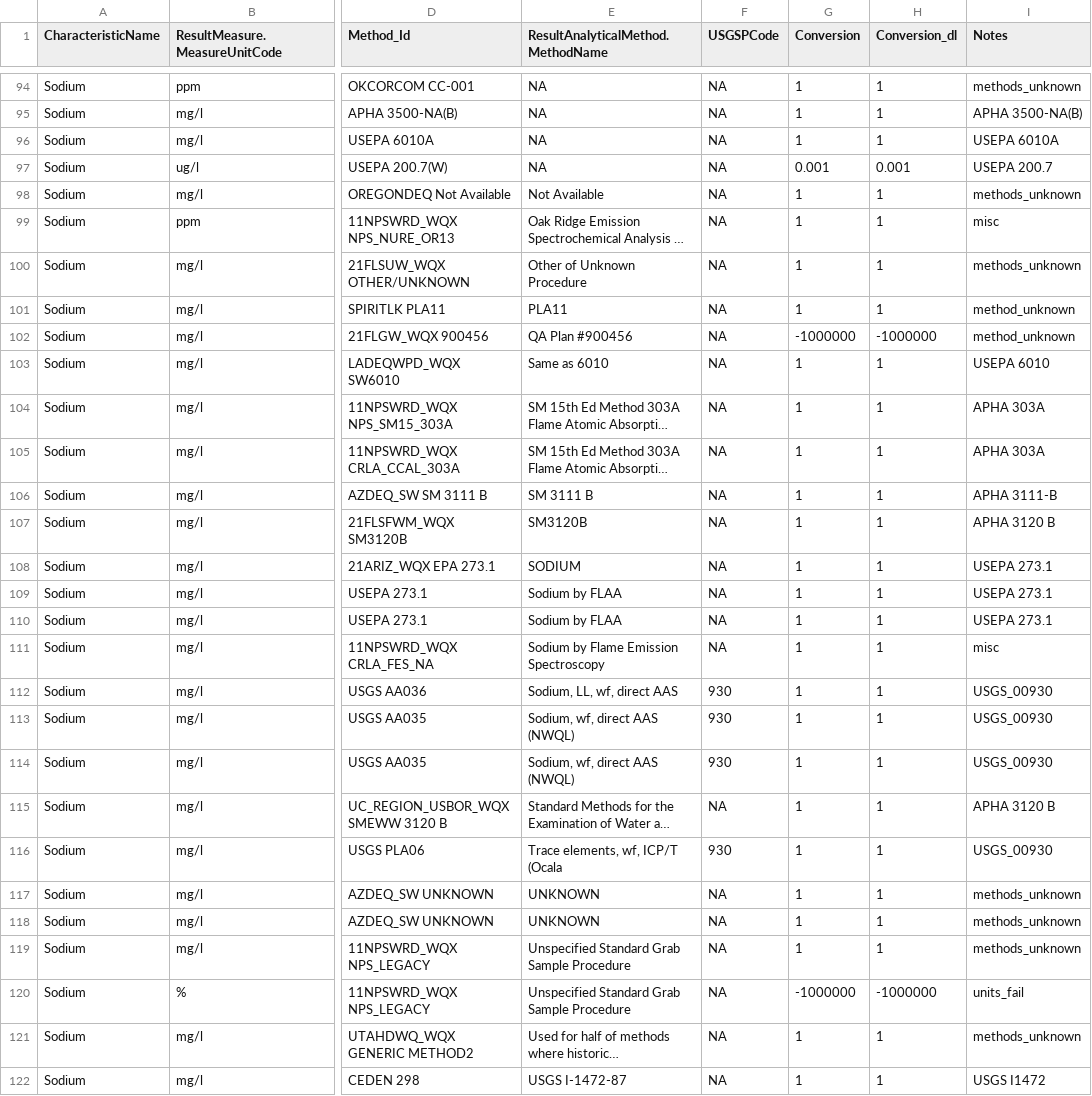
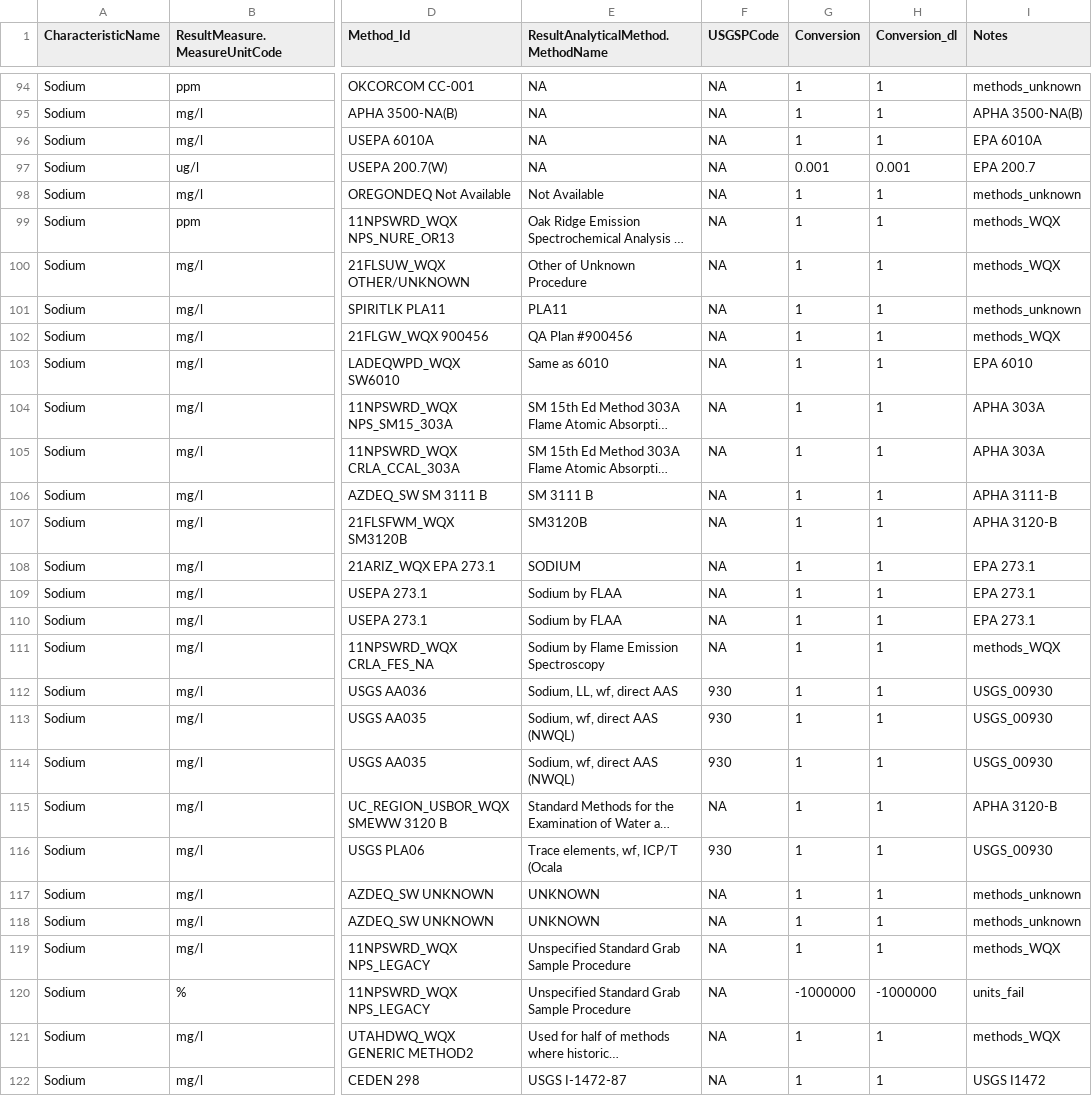
Before and after one commit to cont-limno/lagos_database, a CSV file: conversion_files/Na_Methods_Conversion.csv, drawn as a sheet; only a part is shown, gaps mark what is left out; long unchanged cells end in …; the diff covers the shown part only; the diff names each change by its address in the sheet, - before the commit and + after, or states it on an @@ line.

Commit message:
Update Na_Methods_Conversion.csv
FINAL tidy up

```diff
--- a/conversion_files/Na_Methods_Conversion.csv
+++ b/conversion_files/Na_Methods_Conversion.csv
-I96 (Notes): USEPA 6010A
+I96 (Notes): EPA 6010A
-I97 (Notes): USEPA 200.7
+I97 (Notes): EPA 200.7
-I99 (Notes): misc
+I99 (Notes): methods_WQX
-I100 (Notes): methods_unknown
+I100 (Notes): methods_WQX
-I101 (Notes): method_unknown
+I101 (Notes): methods_unknown
-G102 (Conversion): -1000000
+G102 (Conversion): 1
-H102 (Conversion_dl): -1000000
+H102 (Conversion_dl): 1
-I102 (Notes): method_unknown
+I102 (Notes): methods_WQX
-I103 (Notes): USEPA 6010
+I103 (Notes): EPA 6010
-I107 (Notes): APHA 3120 B
+I107 (Notes): APHA 3120-B
-I108:I110 (Notes): USEPA 273.1
+I108:I110 (Notes): EPA 273.1
-I111 (Notes): misc
+I111 (Notes): methods_WQX
-I115 (Notes): APHA 3120 B
+I115 (Notes): APHA 3120-B
-I119 (Notes): methods_unknown
+I119 (Notes): methods_WQX
-I121 (Notes): methods_unknown
+I121 (Notes): methods_WQX
```
Also changed, not shown: 61 edited cells elsewhere in this file.
